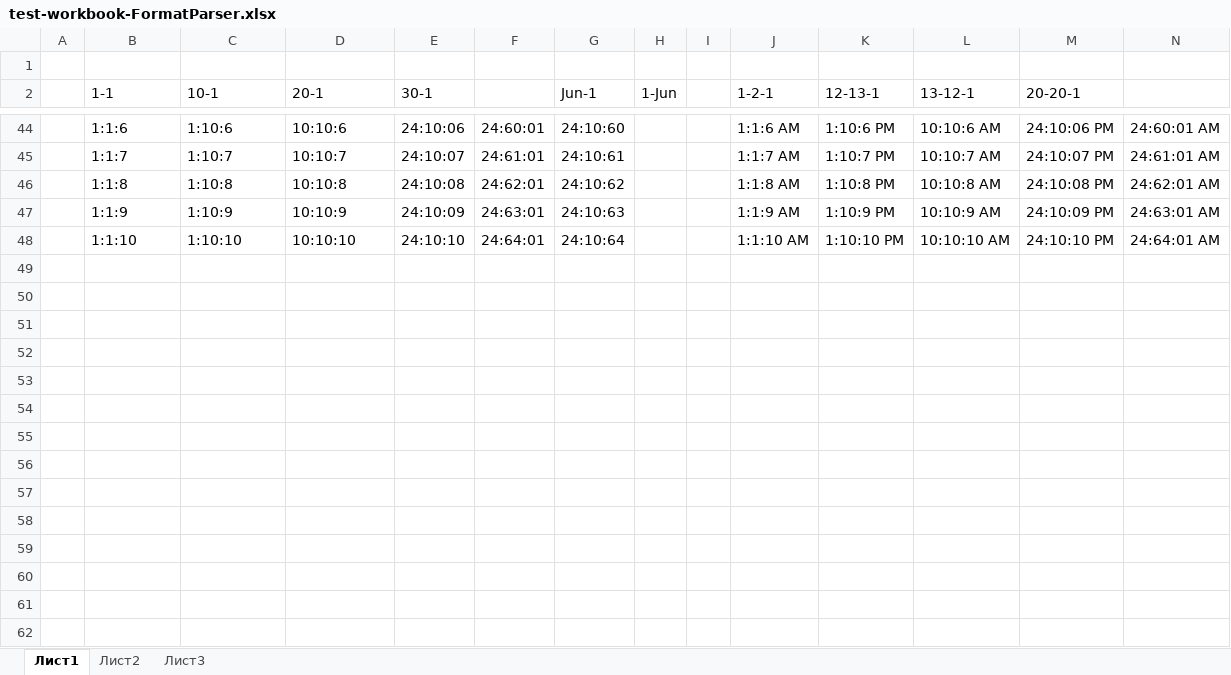
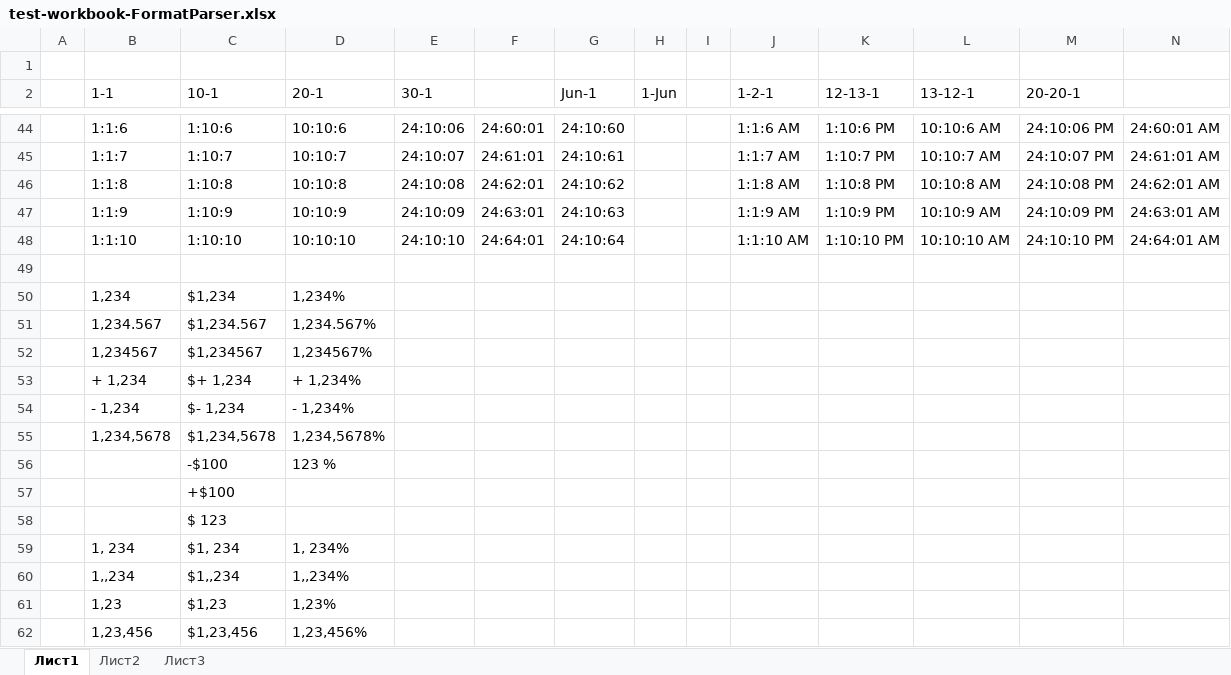
Before and after one commit to yetson/sdkjs, an Excel workbook: Excel/offlinedocs/test-workbook-FormatParser.xlsx, sheet Лист1, drawn as a sheet; only a part is shown, gaps mark what is left out; values as stored, in another font and other column widths than the file's, no borders; rows hold the shown columns only; the diff names each change by its address in the sheet, - before the commit and + after, or states it on an @@ line.

```diff
--- a/Excel/offlinedocs/test-workbook-FormatParser.xlsx (sheet Лист1)
+++ b/Excel/offlinedocs/test-workbook-FormatParser.xlsx (sheet Лист1)
+row 49: (empty)
+row 50:  | 1,234 | $1,234 | 1,234%
+row 51:  | 1,234.567 | $1,234.567 | 1,234.567%
+row 52:  | 1,234567 | $1,234567 | 1,234567%
+row 53:  | + 1,234 | $+ 1,234 | + 1,234%
+row 54:  | - 1,234 | $- 1,234 | - 1,234%
+row 55:  | 1,234,5678 | $1,234,5678 | 1,234,5678%
+row 56:  |  | -$100 | 123 %
+row 57:  |  | +$100
+row 58:  |  | $ 123
+row 59:  | 1, 234 | $1, 234 | 1, 234%
+row 60:  | 1,,234 | $1,,234 | 1,,234%
+row 61:  | 1,23 | $1,23 | 1,23%
+row 62:  | 1,23,456 | $1,23,456 | 1,23,456%
```
Also changed, not shown: 1 other file.
